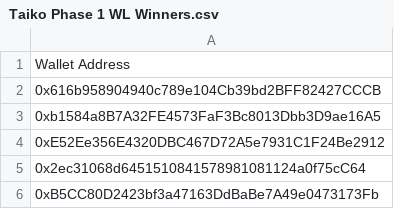
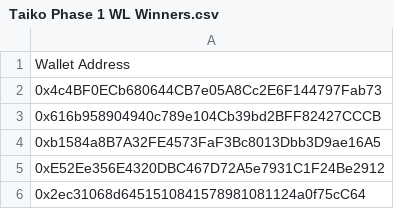
Before and after one commit to taikoxyz/operations, a CSV file: taikoons-whitelist/Taiko Phase 1 WL Winners.csv, drawn as a sheet; only a part is shown; the shorter side is filled out with more unchanged rows.

Commit message:
Update Taiko Phase 1 WL Winners.csv

```diff
--- a/taikoons-whitelist/Taiko Phase 1 WL Winners.csv
+++ b/taikoons-whitelist/Taiko Phase 1 WL Winners.csv
@@ -1,2 +1,3 @@
 Wallet Address
+0x4c4BF0ECb680644CB7e05A8Cc2E6F144797Fab73
 0x616b958904940c789e104Cb39bd2BFF82427CCCB
```
